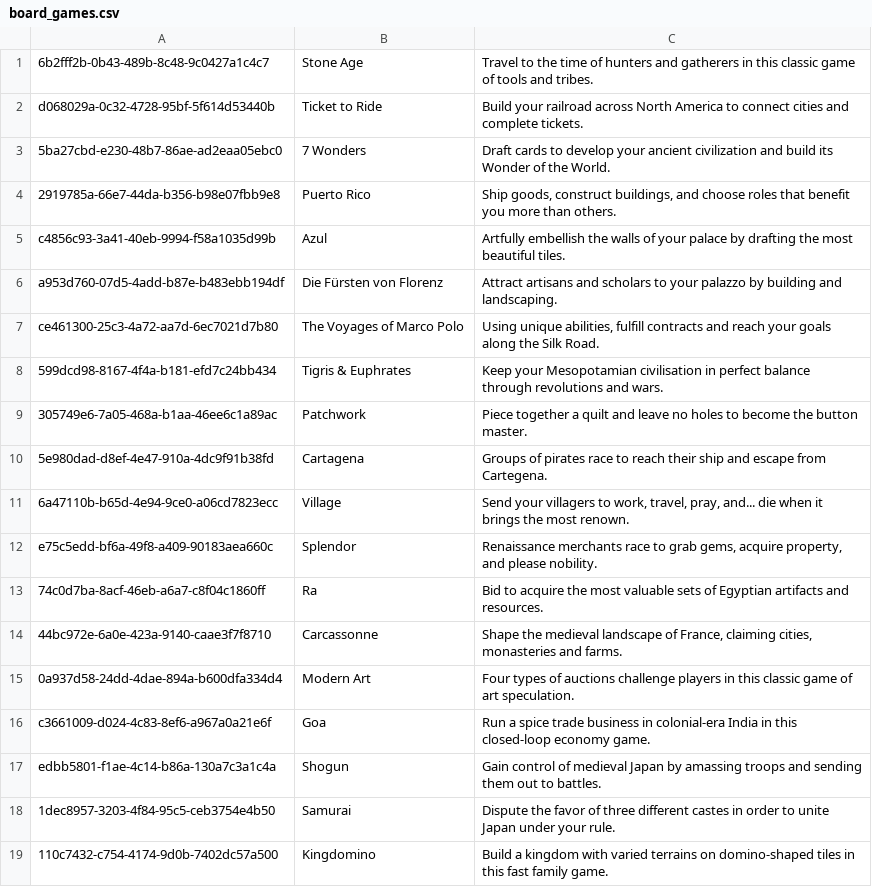
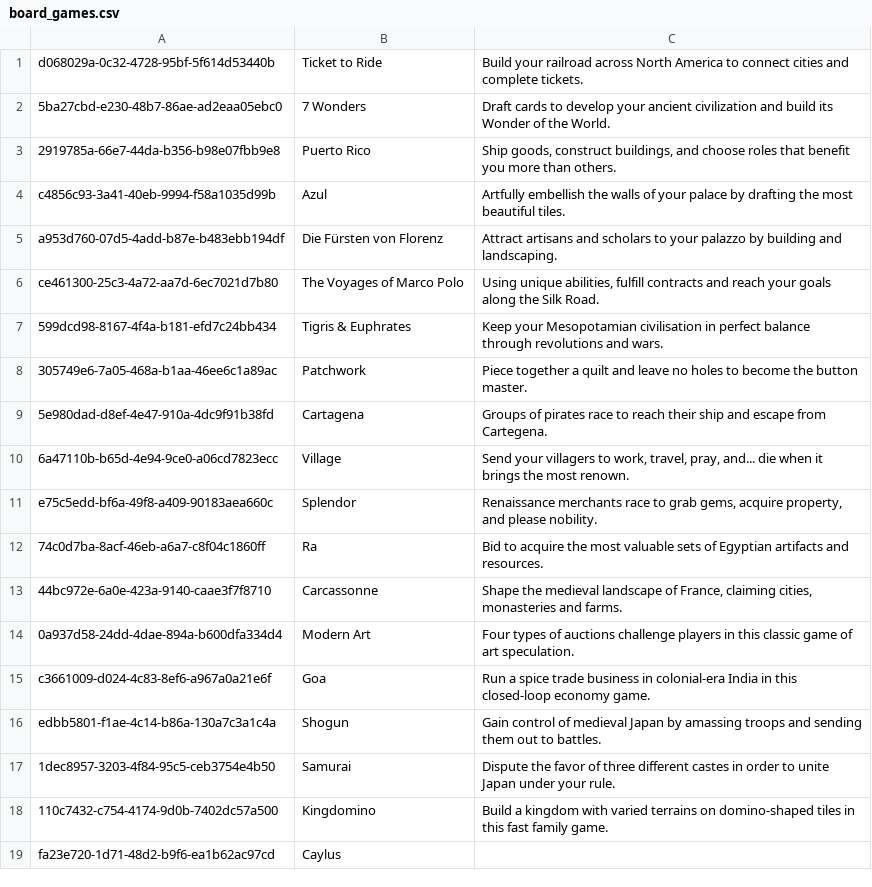
Before and after one commit to loic425/testing-resource, a CSV file: config/data/board_games.csv, drawn as a sheet; removed rows and columns are numbered as before the commit, all else as after; the diff names each change by its address in the sheet, - before the commit and + after, or states it on an @@ line.

```diff
--- a/config/data/board_games.csv
+++ b/config/data/board_games.csv
-row 1: 6b2fff2b-0b43-489b-8c48-9c0427a1c4c7 | Stone Age | Travel to the time of hunters and gatherers in this classic game of tools and tribes.
+row 19: fa23e720-1d71-48d2-b9f6-ea1b62ac97cd | Caylus
```
Also changed, not shown: 6 other files.
